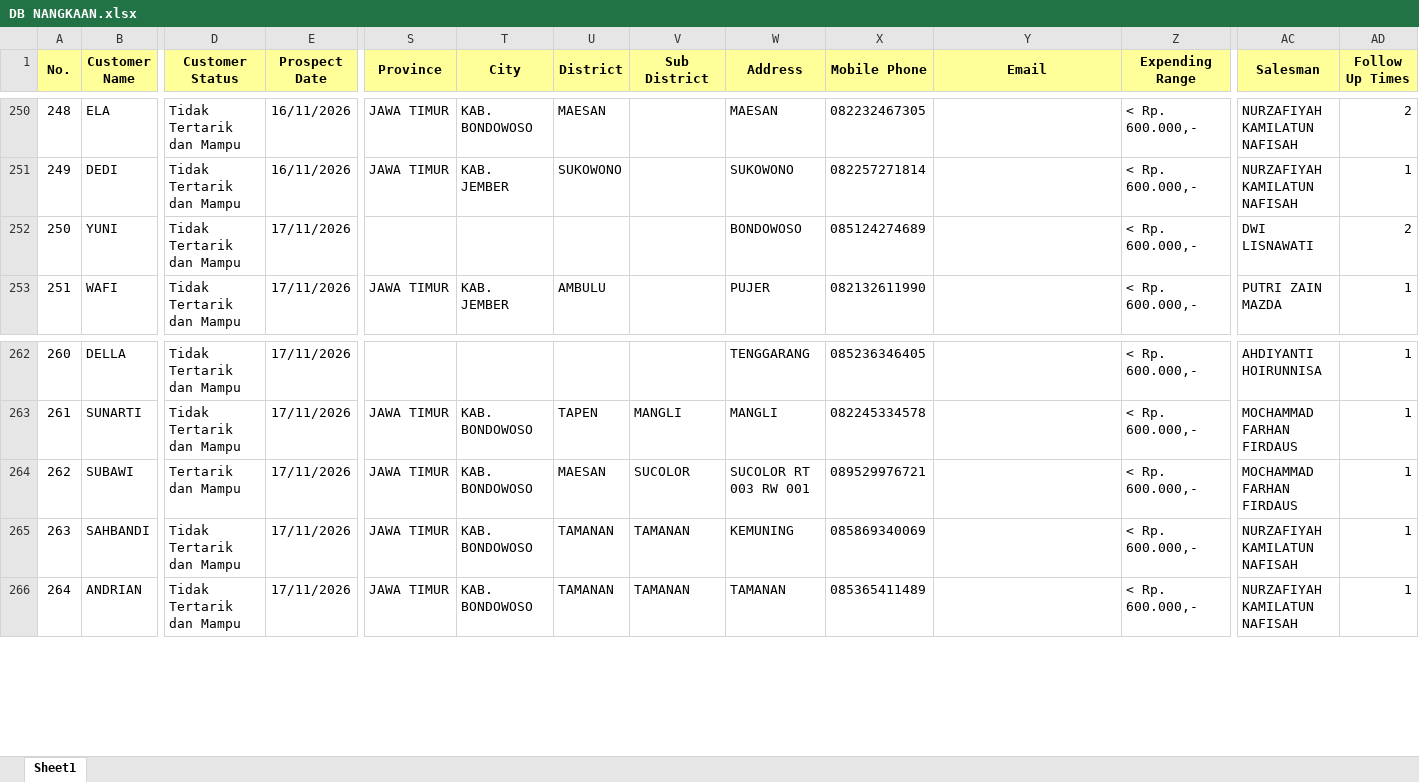
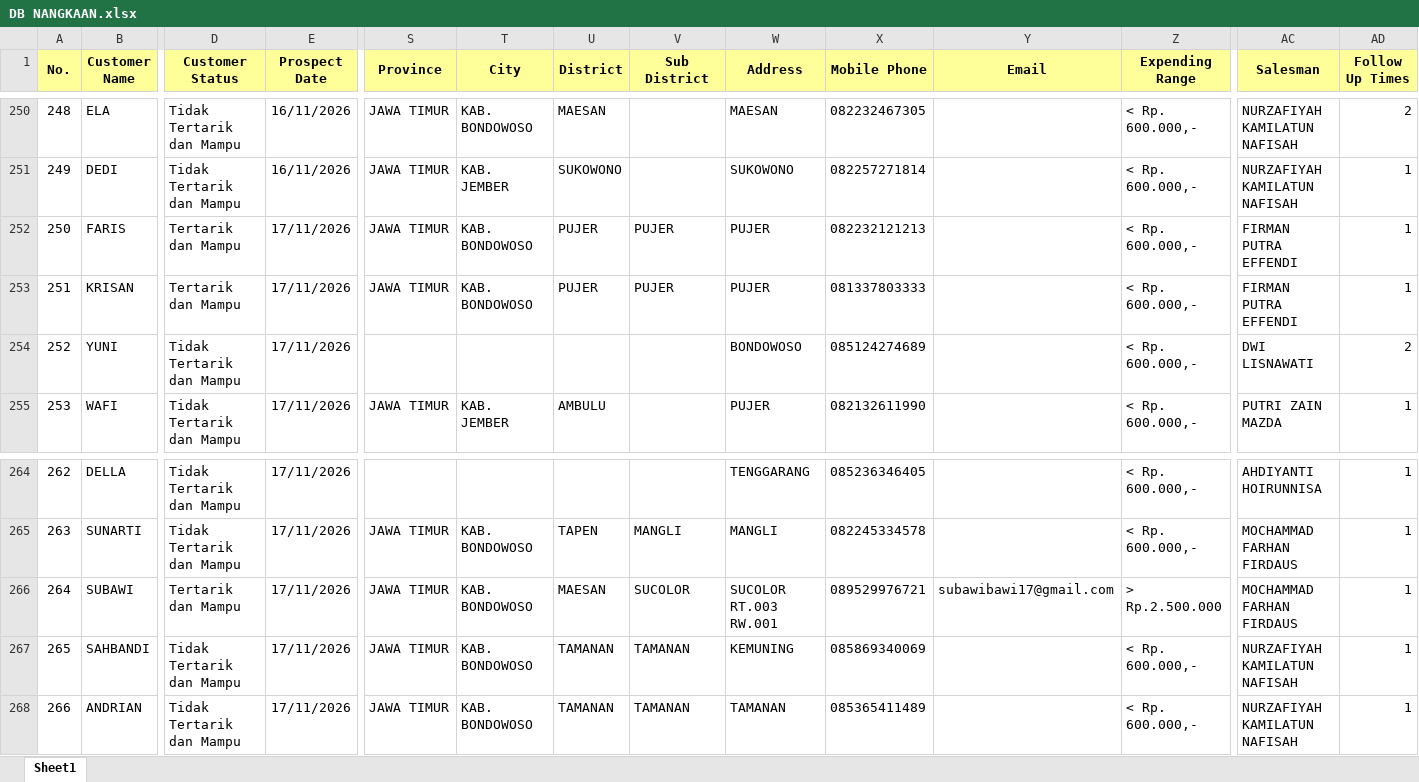
Before and after one commit to egi-jember/bushido-dashboard, an Excel workbook: bushido_raw/database_files/DB NANGKAAN.xlsx, sheet Sheet1, drawn as a sheet; only a part is shown, gaps mark what is left out; values as stored, in another font and other column widths than the file's, no borders; addresses are those after the commit; rows hold the shown columns only; the diff covers the shown part only; the diff names each change by its address in the sheet, - before the commit and + after, or states it on an @@ line.

```diff
--- a/bushido_raw/database_files/DB NANGKAAN.xlsx (sheet Sheet1)
+++ b/bushido_raw/database_files/DB NANGKAAN.xlsx (sheet Sheet1)
+row 252: 250 | FARIS | Tertarik dan Mampu | 17/11/2026 | JAWA TIMUR | KAB. BONDOWOSO | PUJER | PUJER | PUJER | 082232121213 |  | < Rp. 600.000,- | FIRMAN PUTRA EFFENDI | 1
+row 253: 251 | KRISAN | Tertarik dan Mampu | 17/11/2026 | JAWA TIMUR | KAB. BONDOWOSO | PUJER | PUJER | PUJER | 081337803333 |  | < Rp. 600.000,- | FIRMAN PUTRA EFFENDI | 1
@@ column A (No.) renumbered between rows 254 and 273 @@
-W266 (Address): SUCOLOR RT 003 RW 001
+W266 (Address): SUCOLOR RT.003 RW.001
-Y266 (Email): (empty)
+Y266 (Email): subawibawi17@gmail.com
-Z266 (Expending Range): < Rp. 600.000,-
+Z266 (Expending Range): > Rp.2.500.000
```
Also changed, not shown: 20 added rows elsewhere in this sheet.
